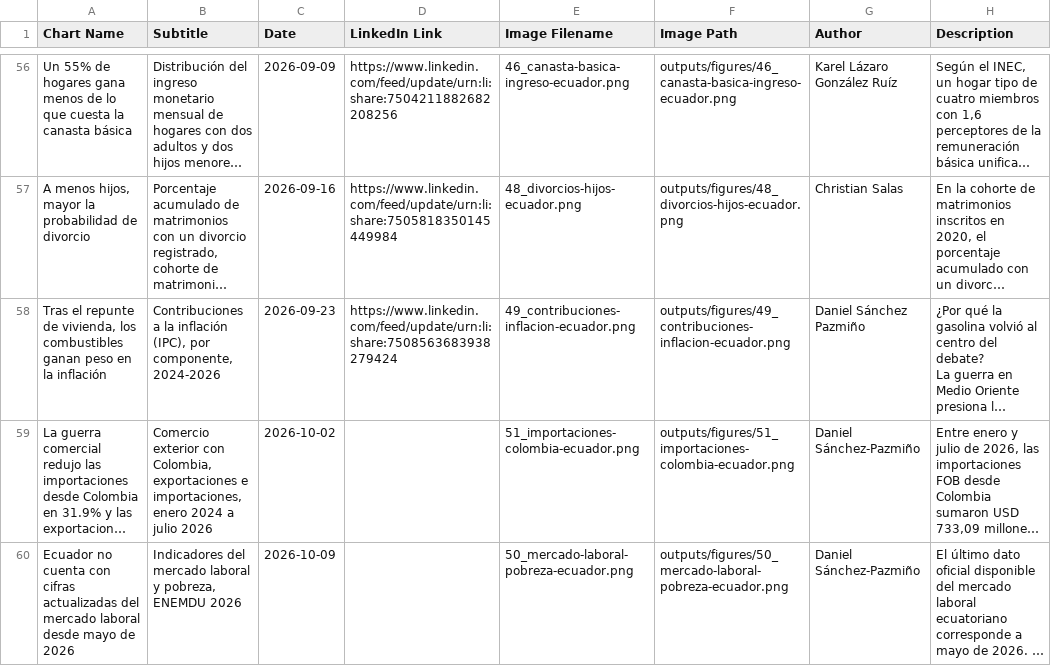
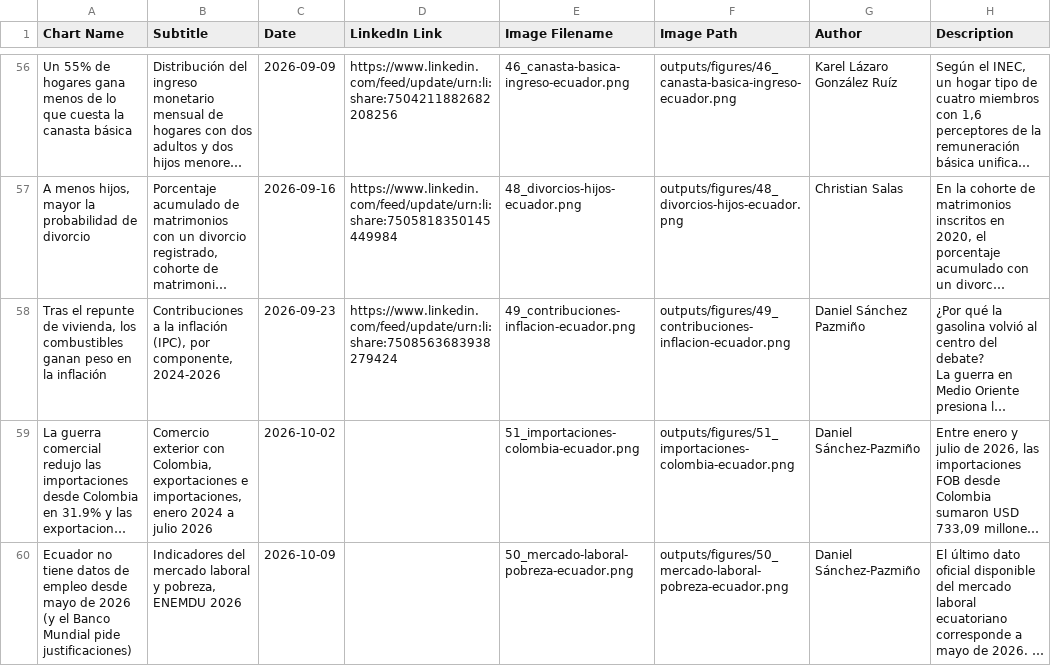
Before and after one commit to elquantificador/graficos-el-quantificador, a CSV file: outputs/chart_catalog/chart_catalog.csv, drawn as a sheet; only a part is shown, gaps mark what is left out; long unchanged cells end in …; the diff names each change by its address in the sheet, - before the commit and + after, or states it on an @@ line.

Commit message:
Update chart 50 title and render

```diff
--- a/outputs/chart_catalog/chart_catalog.csv
+++ b/outputs/chart_catalog/chart_catalog.csv
-A60 (Chart Name): Ecuador no cuenta con cifras actualizadas del mercado laboral desde mayo de 2026
+A60 (Chart Name): Ecuador no tiene datos de empleo desde mayo de 2026 (y el Banco Mundial pide justificaciones)
```
Also changed, not shown: 2 other files.
